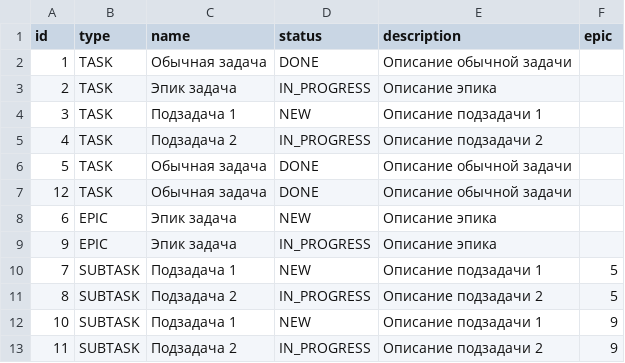
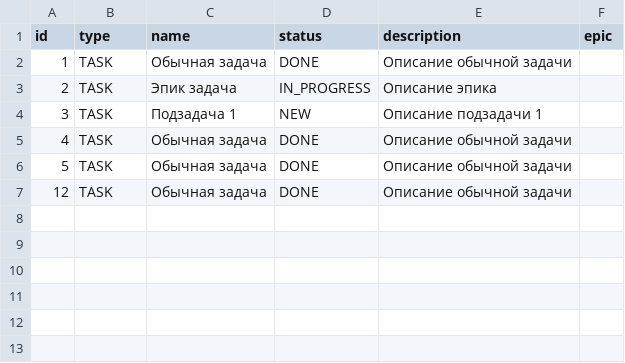
Before and after one commit to KhanAllKhan/java-kanban, a CSV file: tasks.csv, drawn as a sheet.

Commit message:
убрал логику setDescription из классов моделей испраивл вызов метода updateSubtask

```diff
--- a/tasks.csv
+++ b/tasks.csv
@@ -4,10 +4,4 @@ id,type,name,status,description,epic
 3,TASK,Подзадача 1,NEW,Описание подзадачи 1
-4,TASK,Подзадача 2,IN_PROGRESS,Описание подзадачи 2
+4,TASK,Обычная задача,DONE,Описание обычной задачи
 5,TASK,Обычная задача,DONE,Описание обычной задачи
 12,TASK,Обычная задача,DONE,Описание обычной задачи
-6,EPIC,Эпик задача,NEW,Описание эпика
-9,EPIC,Эпик задача,IN_PROGRESS,Описание эпика
-7,SUBTASK,Подзадача 1,NEW,Описание подзадачи 1,5
-8,SUBTASK,Подзадача 2,IN_PROGRESS,Описание подзадачи 2,5
-10,SUBTASK,Подзадача 1,NEW,Описание подзадачи 1,9
-11,SUBTASK,Подзадача 2,IN_PROGRESS,Описание подзадачи 2,9
```
Also changed, not shown: 8 other files.
